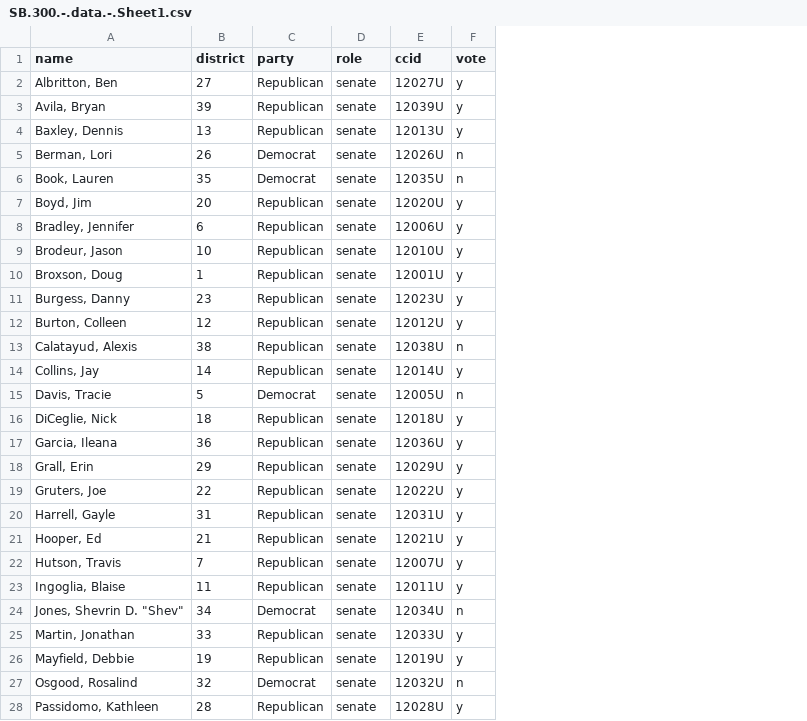
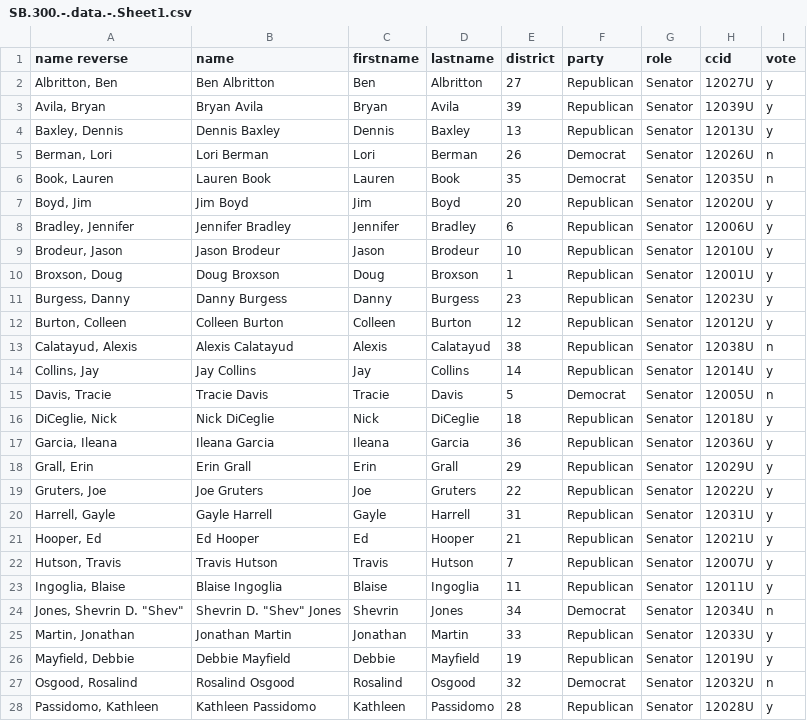
Before and after one commit to shelbygreen/florida-legislature, a CSV file: data/SB.300.-.data.-.Sheet1.csv, drawn as a sheet; only a part is shown; addresses are those after the commit; the diff covers the shown part only; the diff names each change by its address in the sheet, - before the commit and + after, or states it on an @@ line.

Commit message:
have an accurate senate file now (#15)

```diff
--- a/data/SB.300.-.data.-.Sheet1.csv
+++ b/data/SB.300.-.data.-.Sheet1.csv
+column B (name), rows 2-28: Ben Albritton | Bryan Avila | Dennis Baxley | Lori Berman | Lauren Book | Jim Boyd | Jennifer Bradley | Jason Brodeur | Doug Broxson | Danny Burgess | Colleen Burton | Alexis Calatayud | Jay Collins | Tracie Davis | Nick DiCeglie | Ileana Garcia | Erin Grall | Joe Gruters | Gayle Harrell | Ed Hooper | Travis Hutson | Blaise Ingoglia | Shevrin D. "Shev" Jones | Jonathan Martin | Debbie Mayfield | Rosalind Osgood | Kathleen Passidomo
+column C (firstname), rows 2-28: Ben | Bryan | Dennis | Lori | Lauren | Jim | Jennifer | Jason | Doug | Danny | Colleen | Alexis | Jay | Tracie | Nick | Ileana | Erin | Joe | Gayle | Ed | Travis | Blaise | Shevrin | Jonathan | Debbie | Rosalind | Kathleen
+column D (lastname), rows 2-28: Albritton | Avila | Baxley | Berman | Book | Boyd | Bradley | Brodeur | Broxson | Burgess | Burton | Calatayud | Collins | Davis | DiCeglie | Garcia | Grall | Gruters | Harrell | Hooper | Hutson | Ingoglia | Jones | Martin | Mayfield | Osgood | Passidomo
-A1: name
+A1: name reverse
-G2:G28 (role): senate
+G2:G28 (role): Senator
```
Also changed, not shown: 14 edited cells elsewhere in this file, 9 other files.
